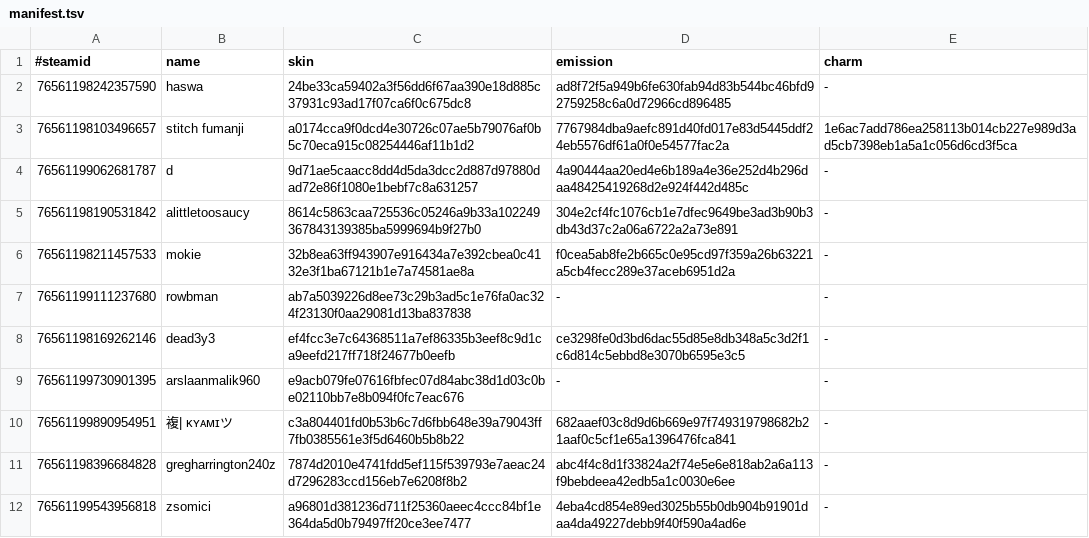
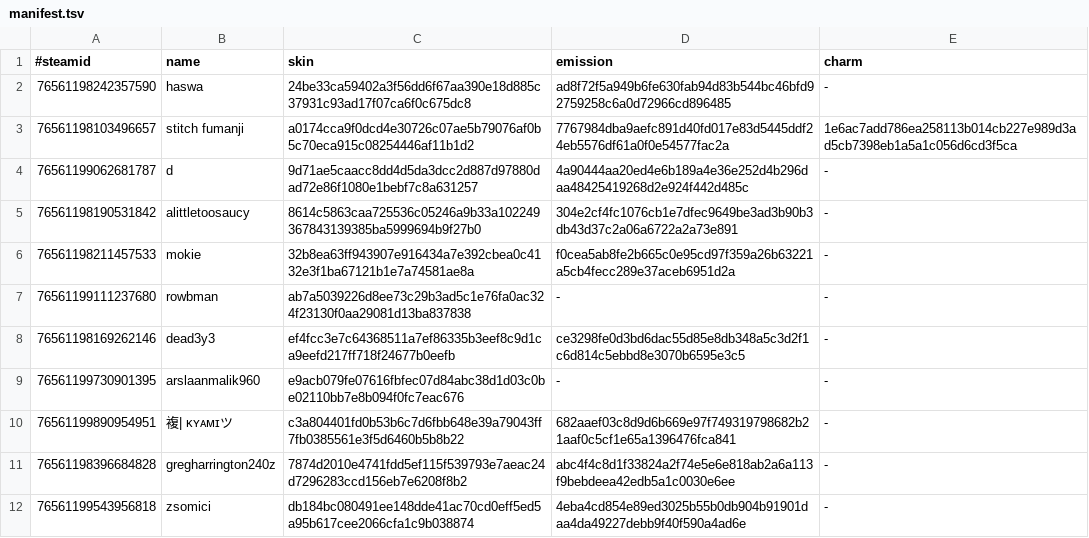
Before and after one commit to d1ll3x3/charm-skins-data, a TSV file: api/manifest.tsv, drawn as a sheet.

Commit message:
Update manifest

```diff
--- a/api/manifest.tsv
+++ b/api/manifest.tsv
@@ -11,2 +11,2 @@
 76561198396684828	gregharrington240z	7874d2010e4741fdd5ef115f539793e7aeac24d7296283ccd156eb7e6208f8b2	abc4f4c8d1f33824a2f74e5e6e818ab2a6a113f9bebdeea42edb5a1c0030e6ee	-
-76561199543956818	zsomici	a96801d381236d711f25360aeec4ccc84bf1e364da5d0b79497ff20ce3ee7477	4eba4cd854e89ed3025b55b0db904b91901daa4da49227debb9f40f590a4ad6e	-
+76561199543956818	zsomici	db184bc080491ee148dde41ac70cd0eff5ed5a95b617cee2066cfa1c9b038874	4eba4cd854e89ed3025b55b0db904b91901daa4da49227debb9f40f590a4ad6e	-
```
